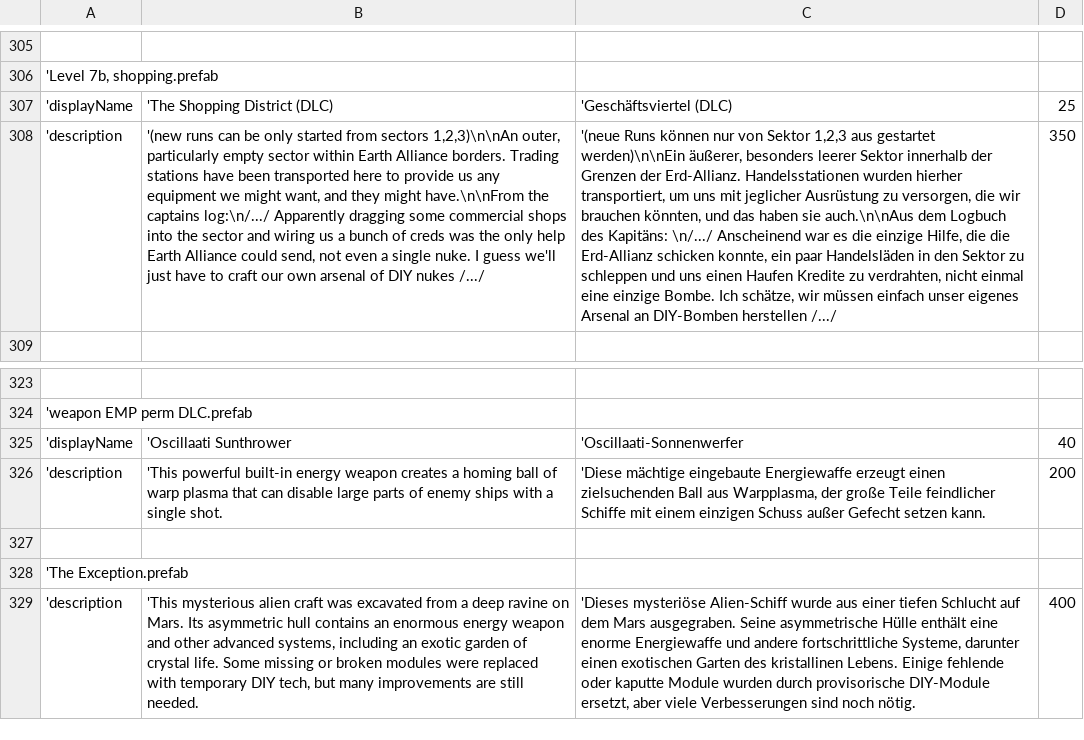
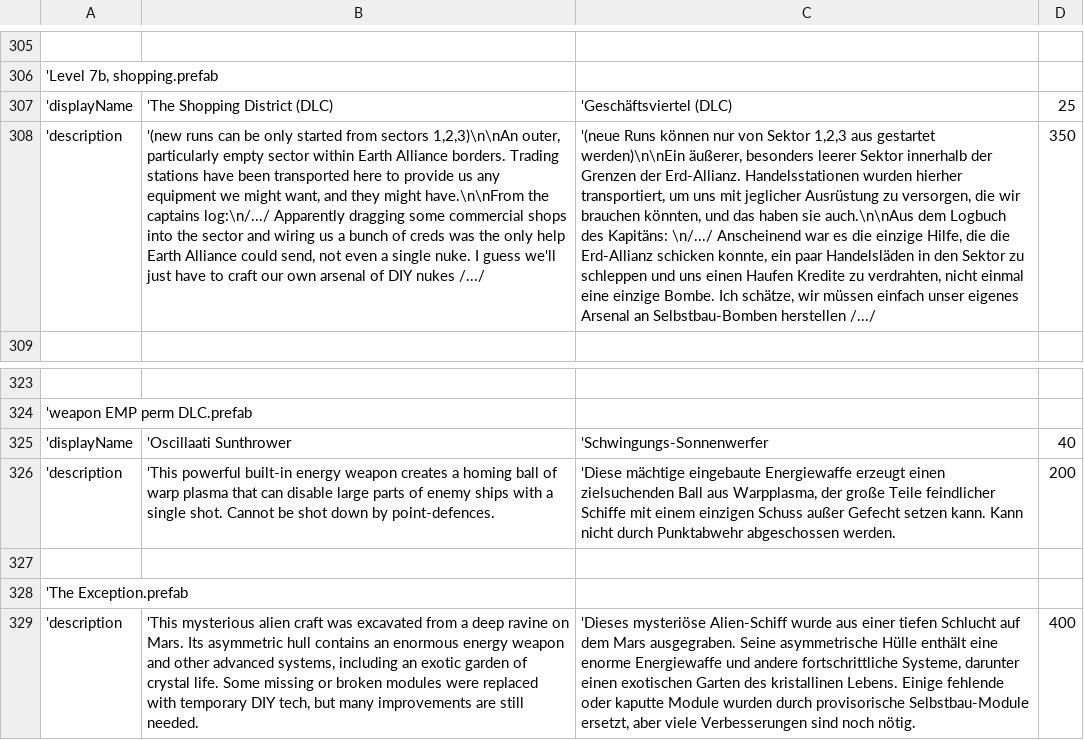
Before and after one commit to Duke-M-commits/Translation_ShortestTripToEarth_German, a TSV file: localization_dlc2.tsv, drawn as a sheet; only a part is shown, gaps mark what is left out; the diff names each change by its address in the sheet, - before the commit and + after, or states it on an @@ line.

Commit message:
"DIY" -> "Selbstbau"

```diff
--- a/localization_dlc2.tsv
+++ b/localization_dlc2.tsv
-C308: …Arsenal an DIY-Bomben herstellen /.../
+C308: …Arsenal an Selbstbau-Bomben herstellen /.../
-C325: 'Oscillaati-Sonnenwerfer
+C325: 'Schwingungs-Sonnenwerfer
-B326: …single shot.
+B326: …single shot. Cannot be shot down by point-defences.
-C326: …setzen kann.
+C326: …setzen kann. Kann nicht durch Punktabwehr abgeschossen werden.
-C329: …durch provisorische DIY-Module ersetzt, aber…
+C329: …durch provisorische Selbstbau-Module ersetzt, aber…
```
Also changed, not shown: 1 other file.
